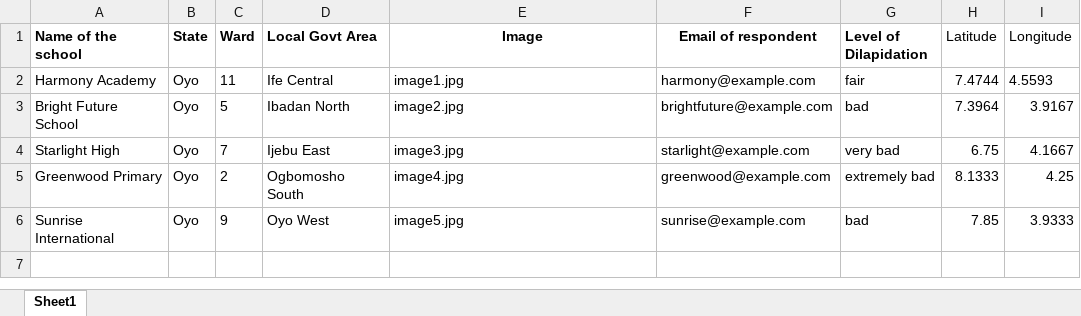
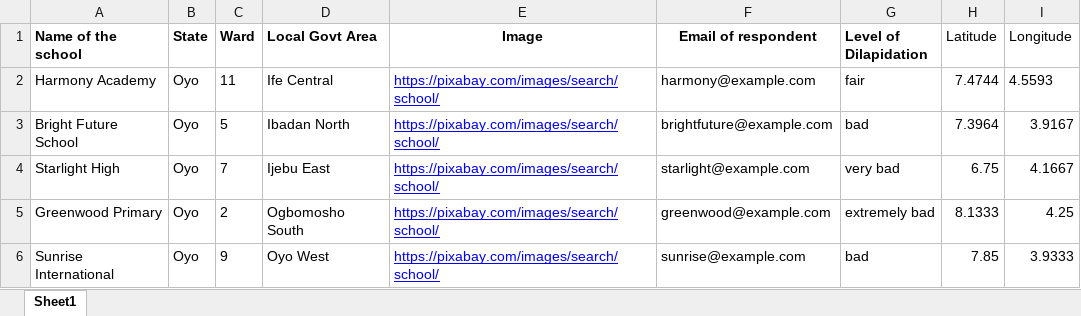
Before and after one commit to alaomichael/infrastructure_map, an Excel workbook: school_dilapidation_data.xlsx, sheet Sheet1, drawn as a sheet; values as stored, in another font and other column widths than the file's, no borders; the diff names each change by its address in the sheet, - before the commit and + after, or states it on an @@ line.

```diff
--- a/school_dilapidation_data.xlsx (sheet Sheet1)
+++ b/school_dilapidation_data.xlsx (sheet Sheet1)
-E2 (Image): image1.jpg
+E2 (Image): https://pixabay.com/images/search/school/
@@ E2:E6 underline: off → on, text colour: black → #0000FF @@
-E3 (Image): image2.jpg
+E3 (Image): https://pixabay.com/images/search/school/
-E4 (Image): image3.jpg
+E4 (Image): https://pixabay.com/images/search/school/
-E5 (Image): image4.jpg
+E5 (Image): https://pixabay.com/images/search/school/
-E6 (Image): image5.jpg
+E6 (Image): https://pixabay.com/images/search/school/
```
Also changed, not shown: 1 other file.
